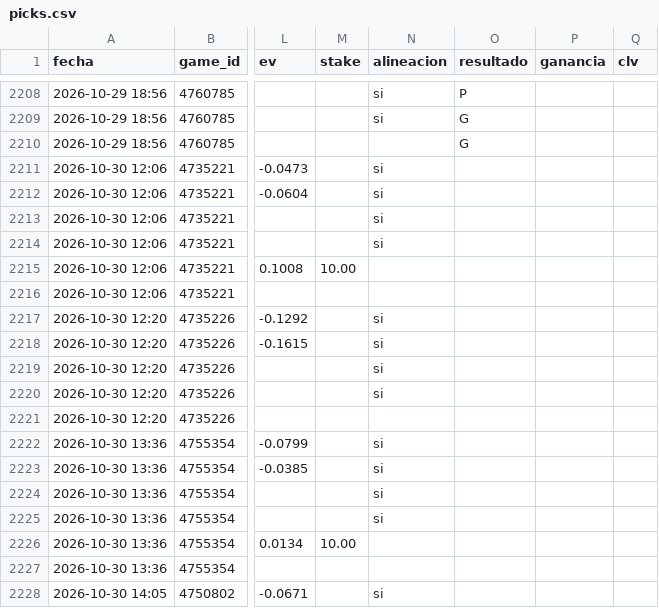
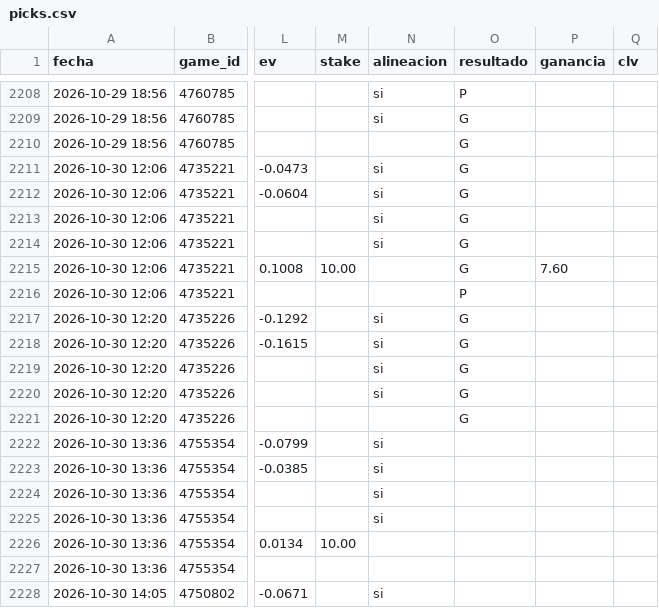
Before and after one commit to JoseVilcatoma/picks-bot, a CSV file: data/picks.csv, drawn as a sheet; only a part is shown, gaps mark what is left out; the diff names each change by its address in the sheet, - before the commit and + after, or states it on an @@ line.

```diff
--- a/data/picks.csv
+++ b/data/picks.csv
-O2211:O2215 (resultado): (empty)
+O2211:O2215 (resultado): G
-P2215 (ganancia): (empty)
+P2215 (ganancia): 7.60
-O2216 (resultado): (empty)
+O2216 (resultado): P
-O2217:O2221 (resultado): (empty)
+O2217:O2221 (resultado): G
```
Also changed, not shown: 4 other files.
